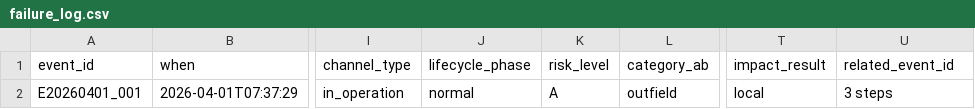
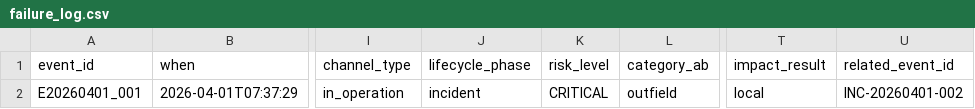
Before and after one commit to m-sirius-k/MoCKA, a CSV file: data/failure_log.csv, drawn as a sheet; only a part is shown, gaps mark what is left out; the diff names each change by its address in the sheet, - before the commit and + after, or states it on an @@ line.

```diff
--- a/data/failure_log.csv
+++ b/data/failure_log.csv
-J2 (lifecycle_phase): normal
+J2 (lifecycle_phase): incident
-K2 (risk_level): A
+K2 (risk_level): CRITICAL
-U2 (related_event_id): 3 steps
+U2 (related_event_id): INC-20260401-002
```
Also changed, not shown: data/events.csv.
